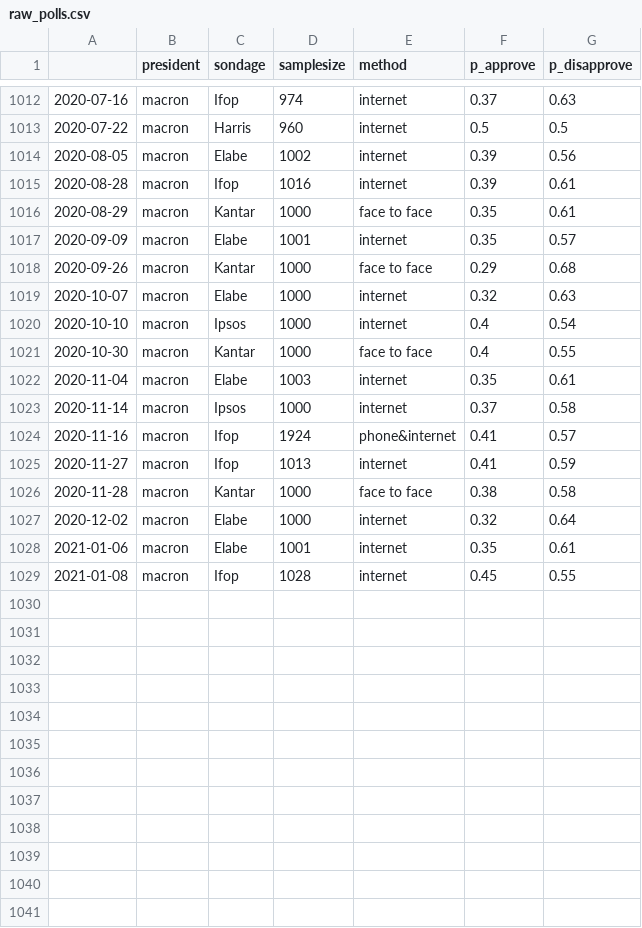
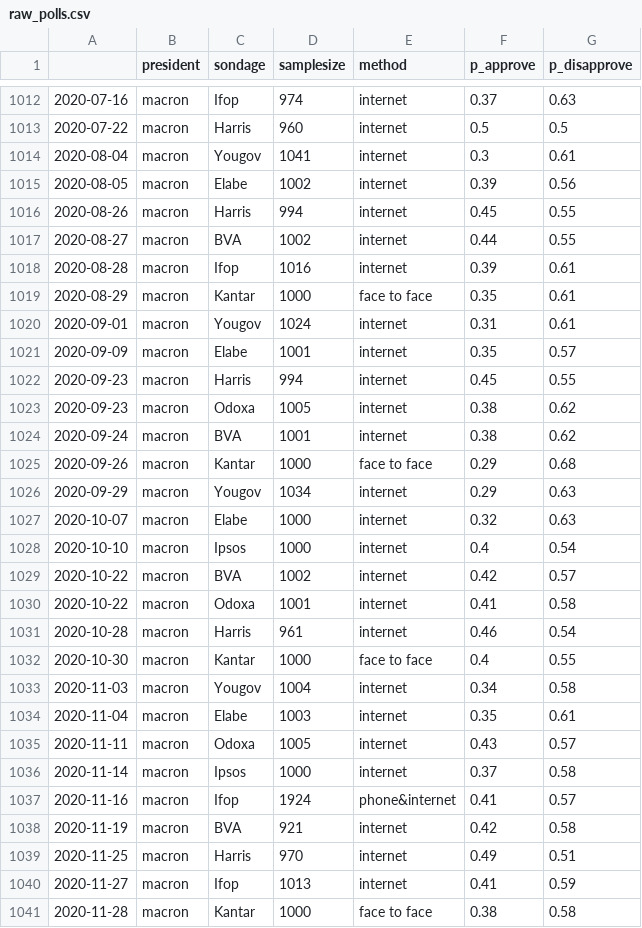
Before and after one commit to pollsposition/models, a CSV file: popularity/plot_data/raw_polls.csv, drawn as a sheet; only a part is shown, gaps mark what is left out; the shorter side is filled out with more unchanged rows; the diff covers the shown part only.

Commit message:
Run GP popularity model with latest polls

```diff
--- a/popularity/plot_data/raw_polls.csv
+++ b/popularity/plot_data/raw_polls.csv
@@ -1013,13 +1013,28 @@
 2020-07-22,macron,Harris,960,internet,0.5,0.5
+2020-08-04,macron,Yougov,1041,internet,0.3,0.61
 2020-08-05,macron,Elabe,1002,internet,0.39,0.56
+2020-08-26,macron,Harris,994,internet,0.45,0.55
+2020-08-27,macron,BVA,1002,internet,0.44,0.55
 2020-08-28,macron,Ifop,1016,internet,0.39,0.61
 2020-08-29,macron,Kantar,1000,face to face,0.35,0.61
+2020-09-01,macron,Yougov,1024,internet,0.31,0.61
 2020-09-09,macron,Elabe,1001,internet,0.35,0.57
+2020-09-23,macron,Harris,994,internet,0.45,0.55
+2020-09-23,macron,Odoxa,1005,internet,0.38,0.62
+2020-09-24,macron,BVA,1001,internet,0.38,0.62
 2020-09-26,macron,Kantar,1000,face to face,0.29,0.68
+2020-09-29,macron,Yougov,1034,internet,0.29,0.63
 2020-10-07,macron,Elabe,1000,internet,0.32,0.63
 2020-10-10,macron,Ipsos,1000,internet,0.4,0.54
+2020-10-22,macron,BVA,1002,internet,0.42,0.57
+2020-10-22,macron,Odoxa,1001,internet,0.41,0.58
+2020-10-28,macron,Harris,961,internet,0.46,0.54
 2020-10-30,macron,Kantar,1000,face to face,0.4,0.55
+2020-11-03,macron,Yougov,1004,internet,0.34,0.58
 2020-11-04,macron,Elabe,1003,internet,0.35,0.61
+2020-11-11,macron,Odoxa,1005,internet,0.43,0.57
 2020-11-14,macron,Ipsos,1000,internet,0.37,0.58
 2020-11-16,macron,Ifop,1924,phone&internet,0.41,0.57
+2020-11-19,macron,BVA,921,internet,0.42,0.58
+2020-11-25,macron,Harris,970,internet,0.49,0.51
 2020-11-27,macron,Ifop,1013,internet,0.41,0.59
```
Also changed, not shown: 6 added rows elsewhere in this file, popularity/plot_data/complete_popularity_data.csv, 1 other file.
